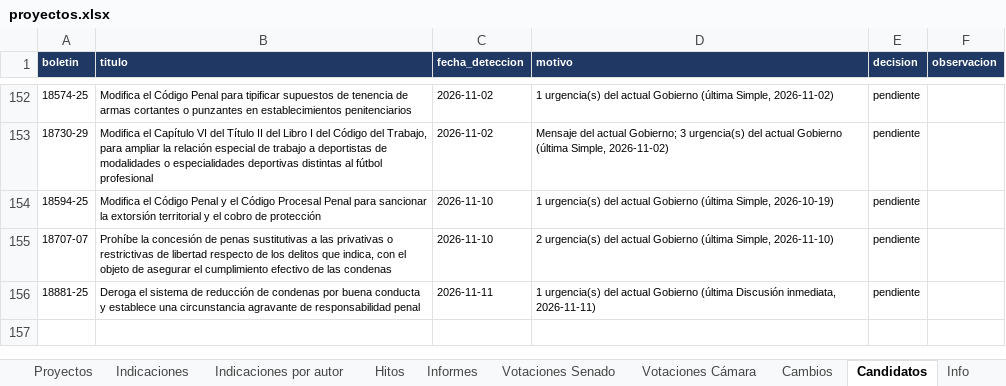
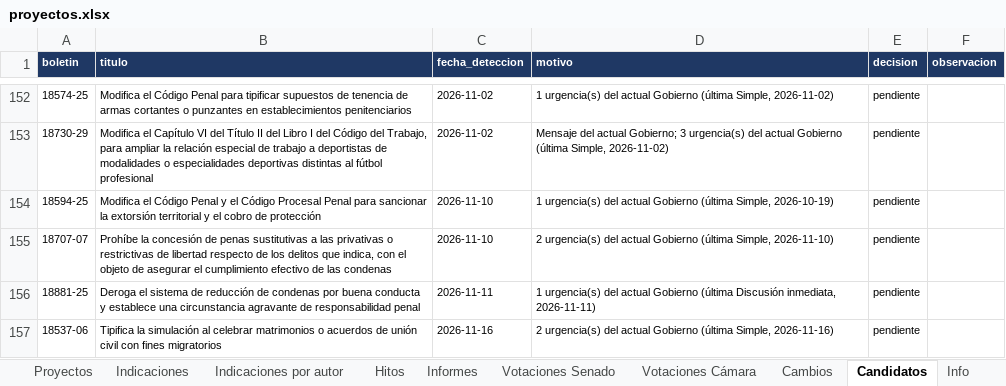
Before and after one commit to AlejandroAvYa/seguimiento-legislativo-seguridad, an Excel workbook: data/proyectos.xlsx, sheet Candidatos, drawn as a sheet; only a part is shown, gaps mark what is left out; values as stored, in another font and other column widths than the file's, no borders; the diff names each change by its address in the sheet, - before the commit and + after, or states it on an @@ line.

```diff
--- a/data/proyectos.xlsx (sheet Candidatos)
+++ b/data/proyectos.xlsx (sheet Candidatos)
+row 157: 18537-06 | Tipifica la simulación al celebrar matrimonios o acuerdos de unión civil con fines migratorios | 2026-11-16 | 2 urgencia(s) del actual Gobierno (última Simple, 2026-11-16) | pendiente
```
Also changed, not shown: sheet Proyectos, sheet Cambios, sheet Info, 20 other files.
